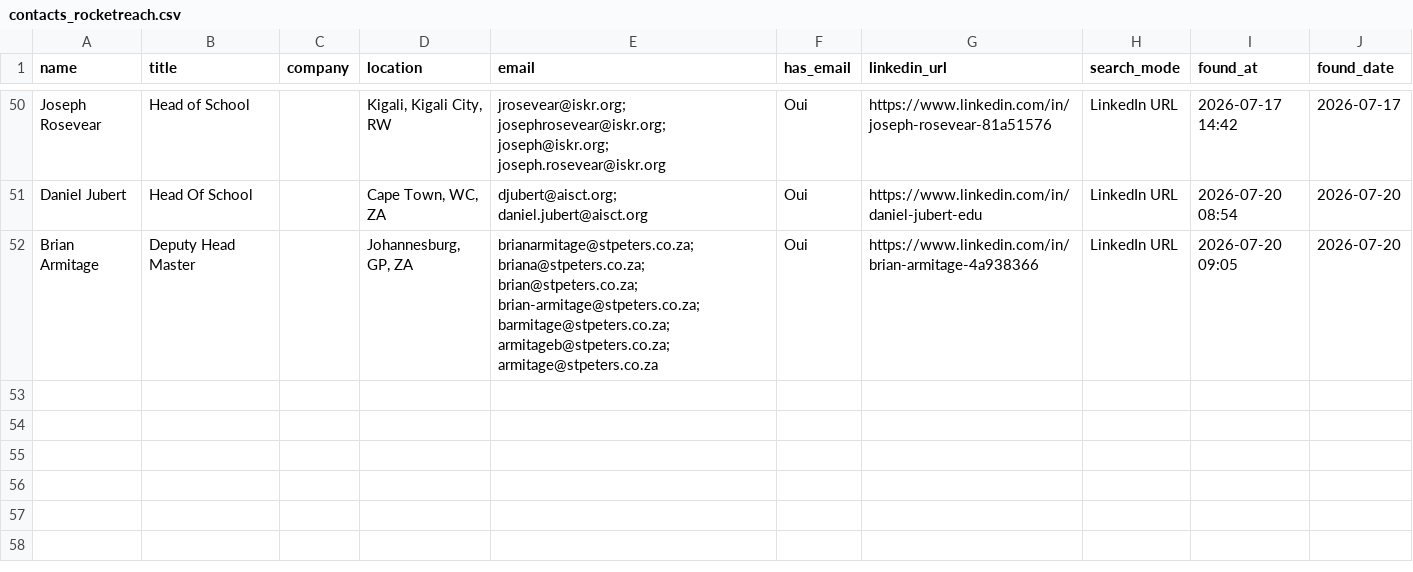
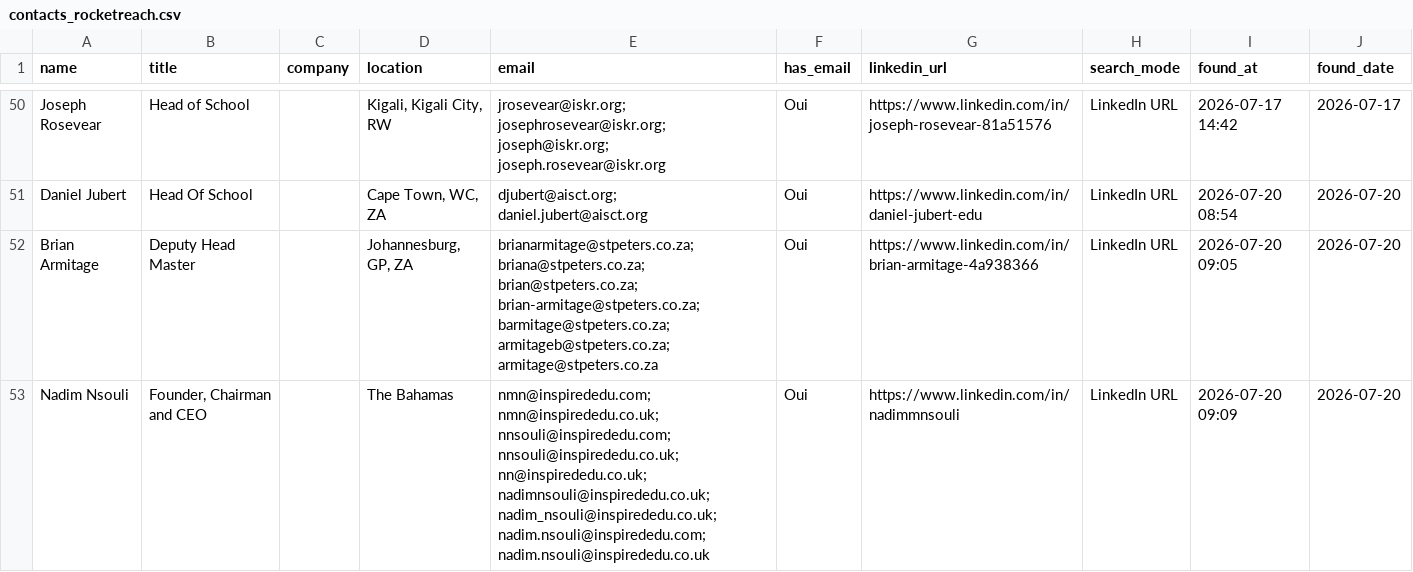
Before and after one commit to DhekerDerouich/TUTTOP-Agent-AI-2026, a CSV file: agent_identification/data/contacts_rocketreach.csv, drawn as a sheet; only a part is shown, gaps mark what is left out; the diff names each change by its address in the sheet, - before the commit and + after, or states it on an @@ line.

Commit message:
Sync contacts (52 rows)

```diff
--- a/agent_identification/data/contacts_rocketreach.csv
+++ b/agent_identification/data/contacts_rocketreach.csv
+row 53: Nadim Nsouli | Founder, Chairman and CEO |  | The Bahamas | nmn@inspirededu.com; nmn@inspirededu.co.uk; nnsouli@inspirededu.com; nnsouli@inspirededu.co.uk; nn@inspirededu.co.uk; nadimnsouli@inspirededu.co.uk; nadim_nsouli@inspirededu.co.uk; nadim.nsouli@inspirededu.com; nadim.nsouli@inspirededu.co.uk | Oui | https://www.linkedin.com/in/nadimmnsouli | LinkedIn URL | 2026-07-20 09:09 | 2026-07-20
```
